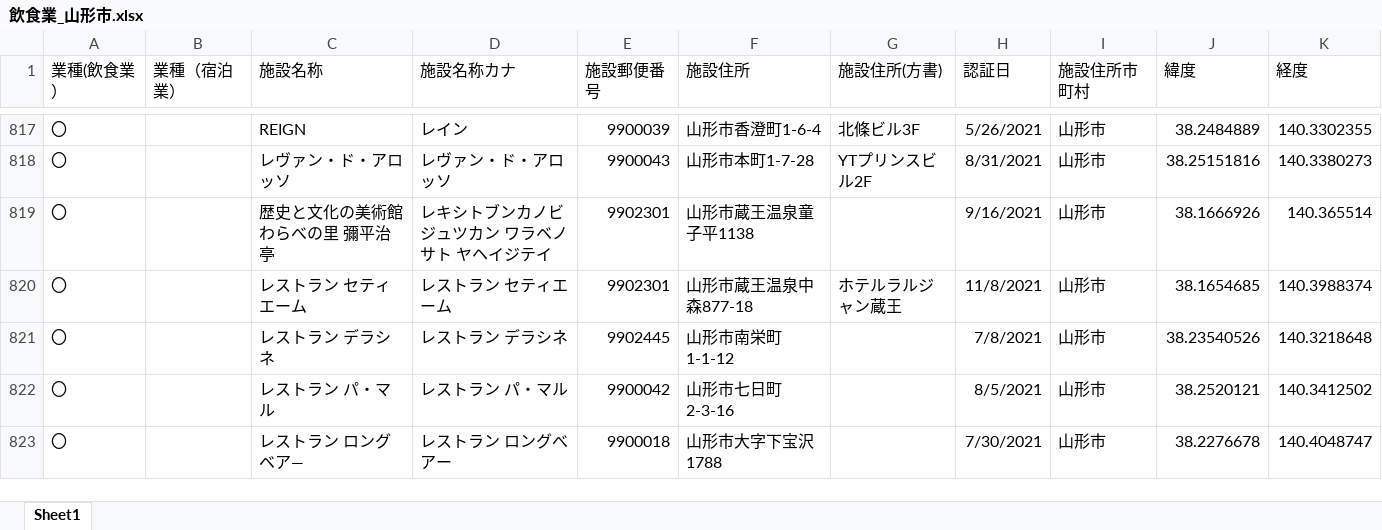
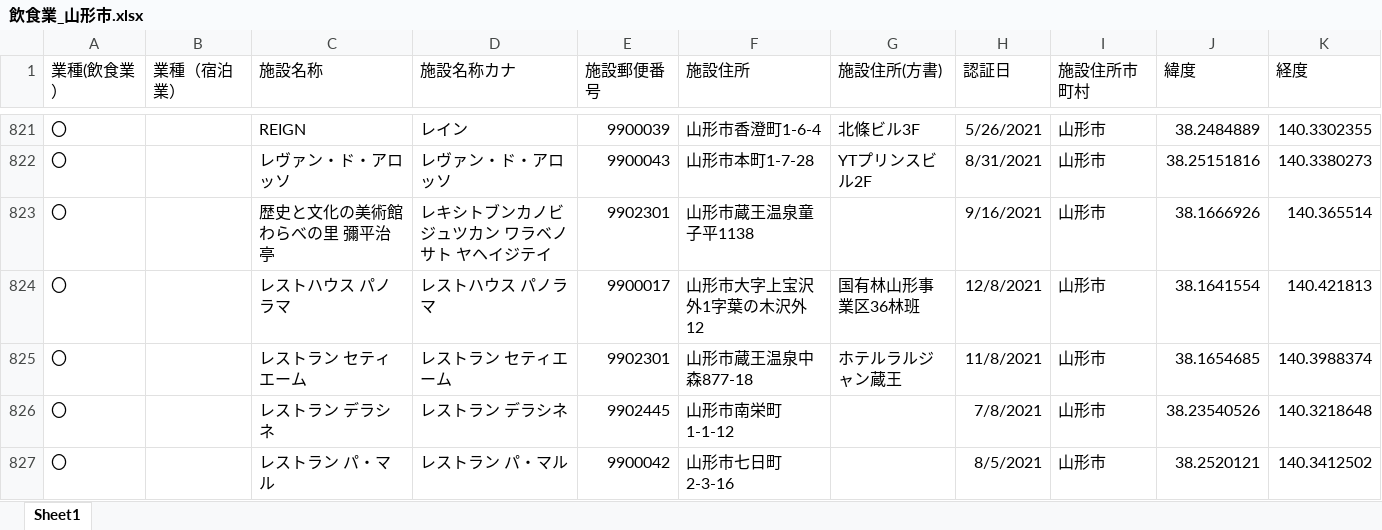
Before and after one commit to saisuke3309/geocodingsite, an Excel workbook: output/飲食業_山形市.xlsx, sheet Sheet1, drawn as a sheet; only a part is shown, gaps mark what is left out; the shorter side is filled out with more unchanged rows; values as stored, in another font and other column widths than the file's, no borders; the diff covers the shown part only; the diff names each change by its address in the sheet, - before the commit and + after, or states it on an @@ line.

```diff
--- a/output/飲食業_山形市.xlsx (sheet Sheet1)
+++ b/output/飲食業_山形市.xlsx (sheet Sheet1)
+row 824: 〇 |  | レストハウス パノラマ | レストハウス パノラマ | 9900017 | 山形市大字上宝沢外1字葉の木沢外12 | 国有林山形事業区36林班 | 12/8/2021 | 山形市 | 38.1641554 | 140.421813
```
Also changed, not shown: 5 added rows elsewhere in this sheet, output/generatedBy_react-csv_all.xlsx, output/宿泊業.xlsx, 5 other files.
